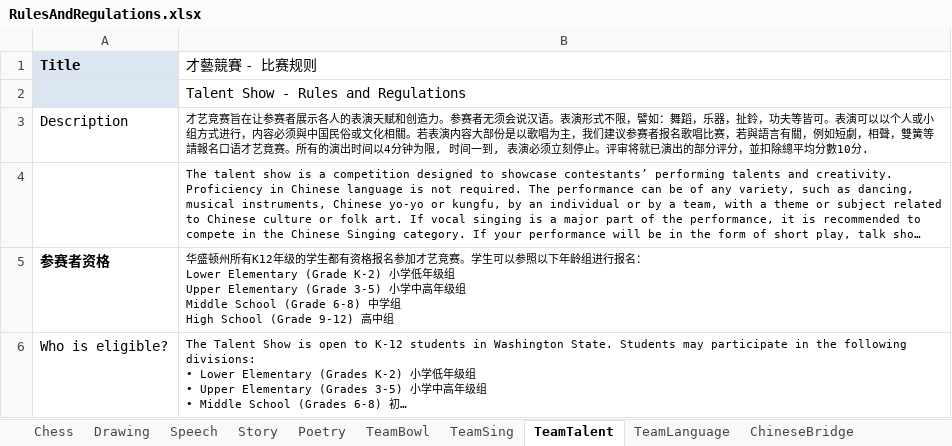
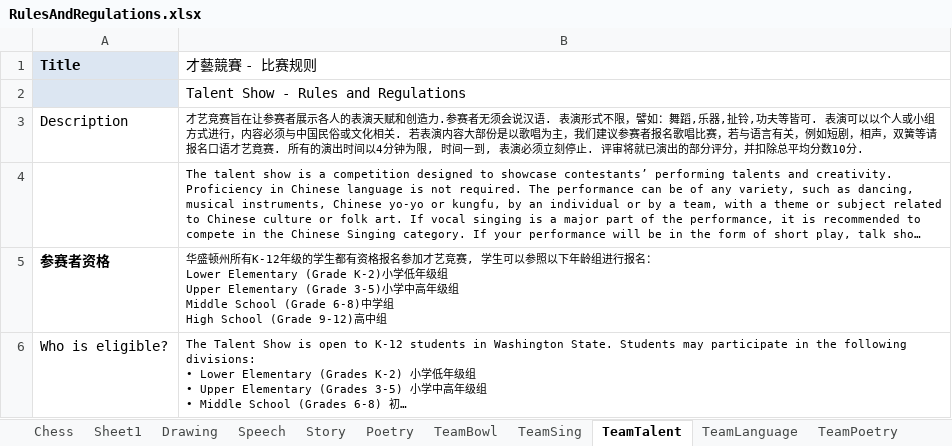
Before and after one commit to LittlemastersIT/CE, an Excel workbook: Content/Talent/Guidelines/RulesAndRegulations.xlsx, sheet TeamTalent, drawn as a sheet; only a part is shown; long unchanged cells end in …; values as stored, in another font and other column widths than the file's, no borders; the diff covers the shown part only; the diff names each change by its address in the sheet, - before the commit and + after, or states it on an @@ line.

```diff
--- a/Content/Talent/Guidelines/RulesAndRegulations.xlsx (sheet TeamTalent)
+++ b/Content/Talent/Guidelines/RulesAndRegulations.xlsx (sheet TeamTalent)
+sheet tab: Sheet1
@@ sheet tab unhidden: TeamPoetry @@
-B3 (才藝競賽 - 比赛规则): …和创造力。参赛者无须会说汉语。表演形式不限，譬如：舞蹈，乐器，扯鈴，功夫等皆可。表演可以以个人或小组方式进行，内容必须與中国民俗或文化相關。若表演内容大部份是以歌唱为主，我们建议参赛者报名歌唱比赛，若與語言有關，例如短劇，相聲，雙簧等請報名口语才艺竟赛。所有的演出时间以4分钟为限, 时间一到, 表演必须立刻停止。评审将就已演出的部分评分，並扣除總平均分數10分.
+B3 (才藝競賽 - 比赛规则): …和创造力.参赛者无须会说汉语. 表演形式不限，譬如：舞蹈,乐器,扯铃,功夫等皆可. 表演可以以个人或小组方式进行，内容必须与中国民俗或文化相关. 若表演内容大部份是以歌唱为主，我们建议参赛者报名歌唱比赛，若与语言有关，例如短剧，相声，双簧等请报名口语才艺竟赛. 所有的演出时间以4分钟为限, 时间一到, 表演必须立刻停止. 评审将就已演出的部分评分，并扣除总平均分数10分.
-B5 (才藝競賽 - 比赛规则): …顿州所有K12年级的学生都有资格报名参加才艺竞赛。学生可以…
+B5 (才藝競賽 - 比赛规则): …顿州所有K-12年级的学生都有资格报名参加才艺竞赛, 学生可以…
```
Also changed, not shown: 8 edited cells elsewhere in this sheet, sheet Drawing, sheet TeamLanguage, sheet Speech, sheet Poetry, sheet TeamSing, sheet TeamBowl, 2 more sheets, Content/Talent/Guidelines/cn/RulesAndRegulations.xlsx, 35 other files.
